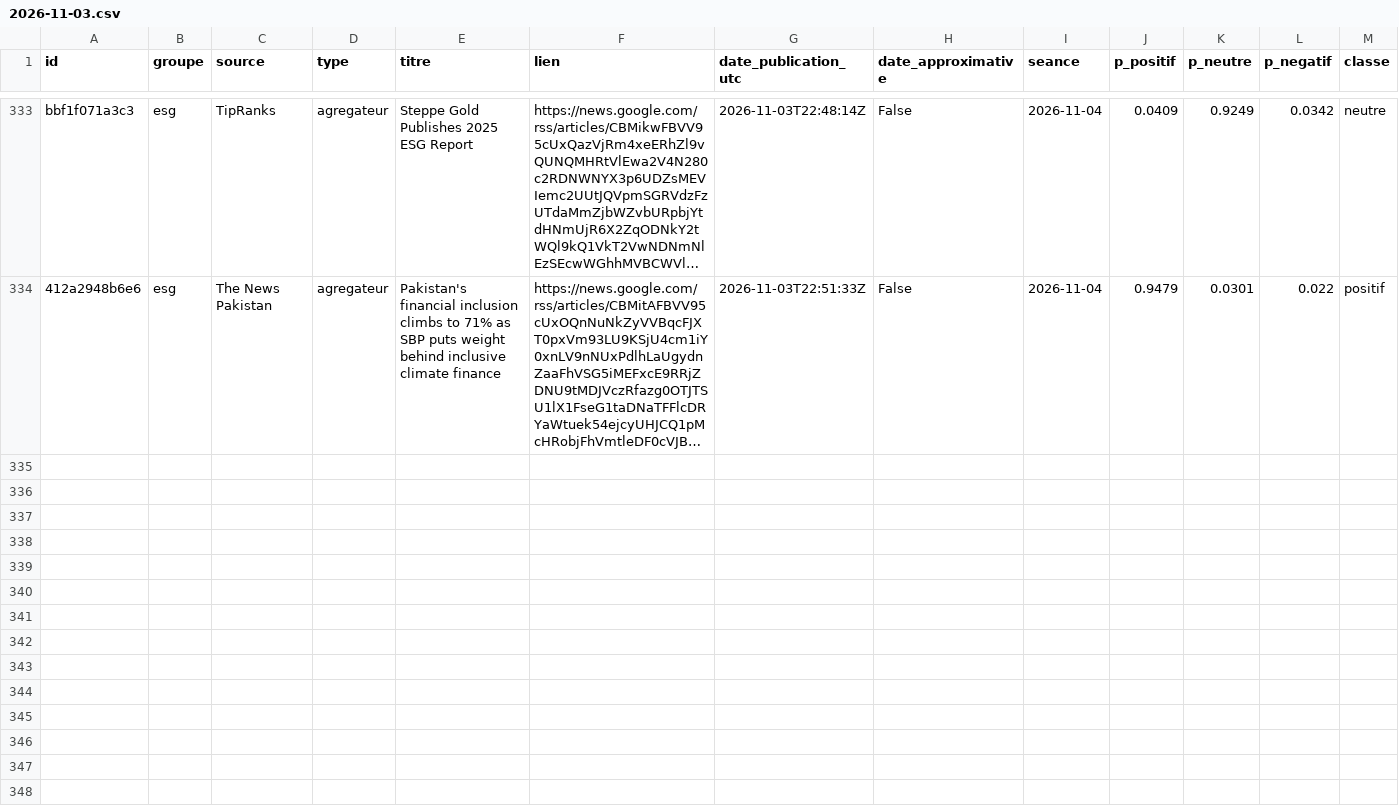
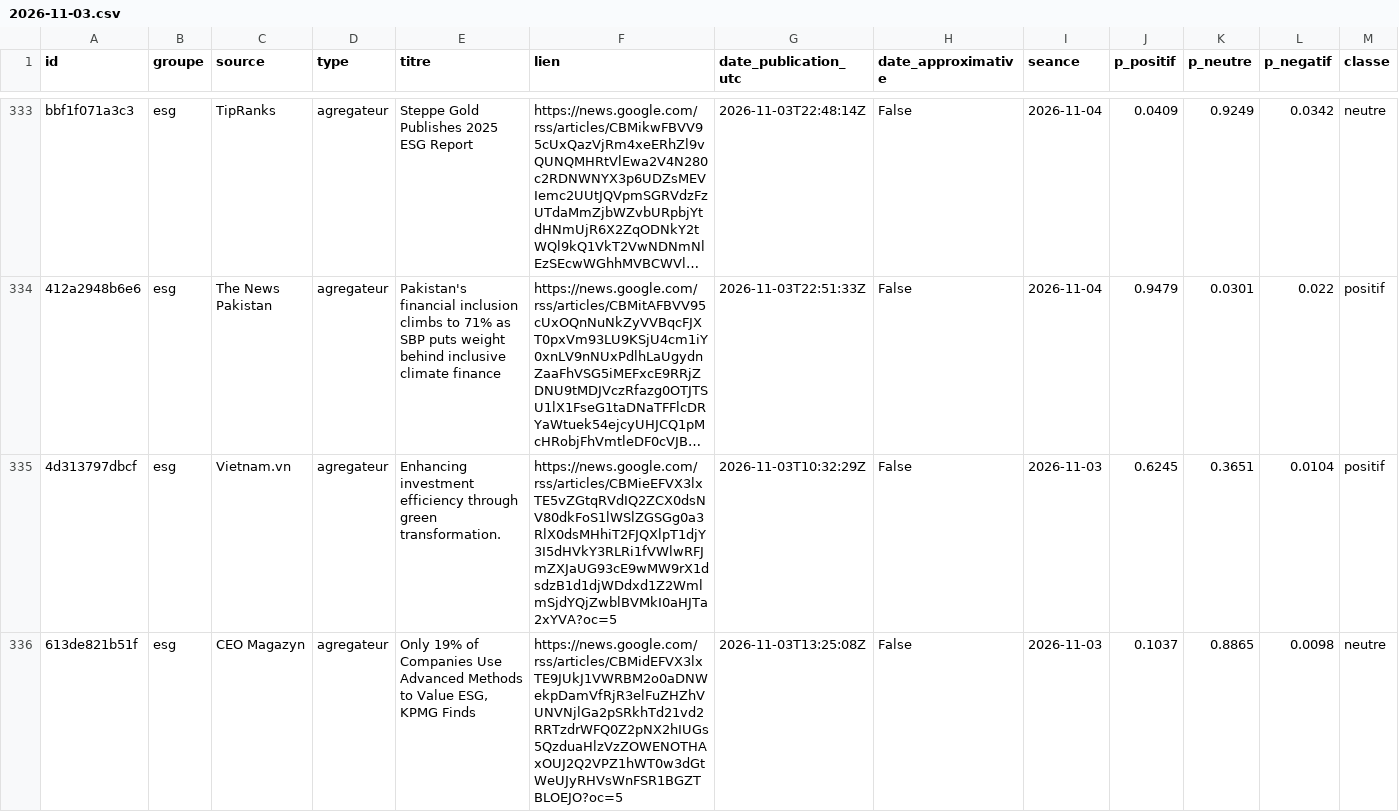
Before and after one commit to Gaaabbb444/contrepoint, a CSV file: data/titres/2026/11/2026-11-03.csv, drawn as a sheet; only a part is shown, gaps mark what is left out; long unchanged cells end in …; rows hold the shown columns only; the diff covers the shown part only; the diff names each change by its address in the sheet, - before the commit and + after, or states it on an @@ line.

```diff
--- a/data/titres/2026/11/2026-11-03.csv
+++ b/data/titres/2026/11/2026-11-03.csv
+row 335: 4d313797dbcf | esg | Vietnam.vn | agregateur | Enhancing investment efficiency through green transformation. | https://news.google.com/rss/articles/CBMieEFVX3lxTE5vZGtqRVdIQ2ZCX0dsNV80dkFoS1lWSlZGSGg0a3RlX0dsMHhiT2FJQXlpT1djY3I5dHVkY3RLRi1fVWlwRFJmZXJaUG93cE9wMW9rX1dsdzB1d1djWDdxd1Z2WmlmSjdYQjZwblBVMkI0aHJTa2xYVA?oc=5 | 2026-11-03T10:32:29Z | False | 2026-11-03 | 0.6245 | 0.3651 | 0.0104 | positif
+row 336: 613de821b51f | esg | CEO Magazyn | agregateur | Only 19% of Companies Use Advanced Methods to Value ESG, KPMG Finds | https://news.google.com/rss/articles/CBMidEFVX3lxTE9JUkJ1VWRBM2o0aDNWekpDamVfRjR3elFuZHZhVUNVNjlGa2pSRkhTd21vd2RRTzdrWFQ0Z2pNX2hIUGs5QzduaHlzVzZOWENOTHAxOUJ2Q2VPZ1hWT0w3dGtWeUJyRHVsWnFSR1BGZTBLOEJO?oc=5 | 2026-11-03T13:25:08Z | False | 2026-11-03 | 0.1037 | 0.8865 | 0.0098 | neutre
```
Also changed, not shown: 2 added rows elsewhere in this file, data/journal_execution.csv, 1 other file.
